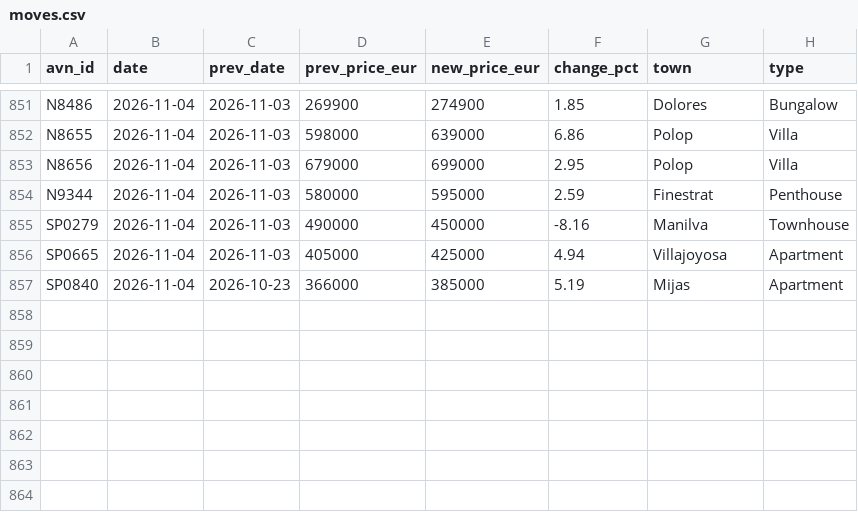
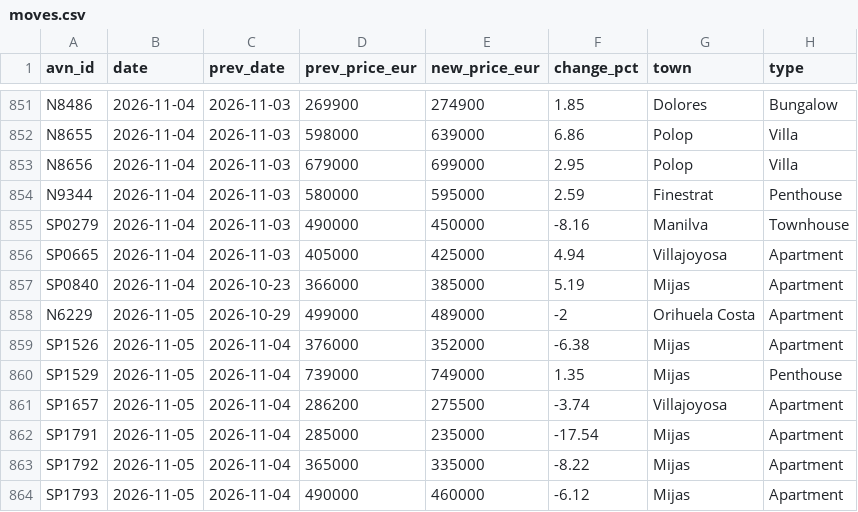
Before and after one commit to HenrikKolstad/avena-data, a CSV file: market/moves.csv, drawn as a sheet; only a part is shown, gaps mark what is left out.

```diff
--- a/market/moves.csv
+++ b/market/moves.csv
@@ -857 +857,8 @@ SP0665,2026-11-04,2026-11-03,405000,425000,4.94,Villajoyosa,Apartment
 SP0840,2026-11-04,2026-10-23,366000,385000,5.19,Mijas,Apartment
+N6229,2026-11-05,2026-10-29,499000,489000,-2,Orihuela Costa,Apartment
+SP1526,2026-11-05,2026-11-04,376000,352000,-6.38,Mijas,Apartment
+SP1529,2026-11-05,2026-11-04,739000,749000,1.35,Mijas,Penthouse
+SP1657,2026-11-05,2026-11-04,286200,275500,-3.74,Villajoyosa,Apartment
+SP1791,2026-11-05,2026-11-04,285000,235000,-17.54,Mijas,Apartment
+SP1792,2026-11-05,2026-11-04,365000,335000,-8.22,Mijas,Apartment
+SP1793,2026-11-05,2026-11-04,490000,460000,-6.12,Mijas,Apartment
```
Also changed, not shown: delphi/index.csv, market/movement-ledger.csv, 9 other files.
